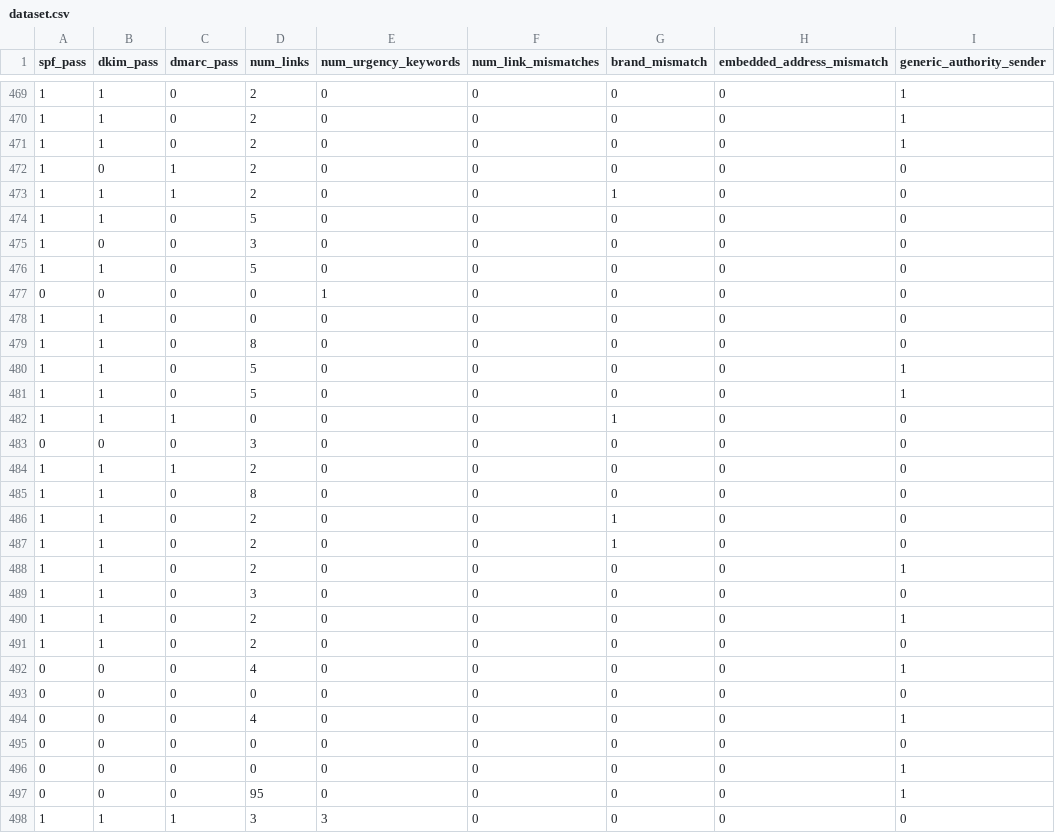
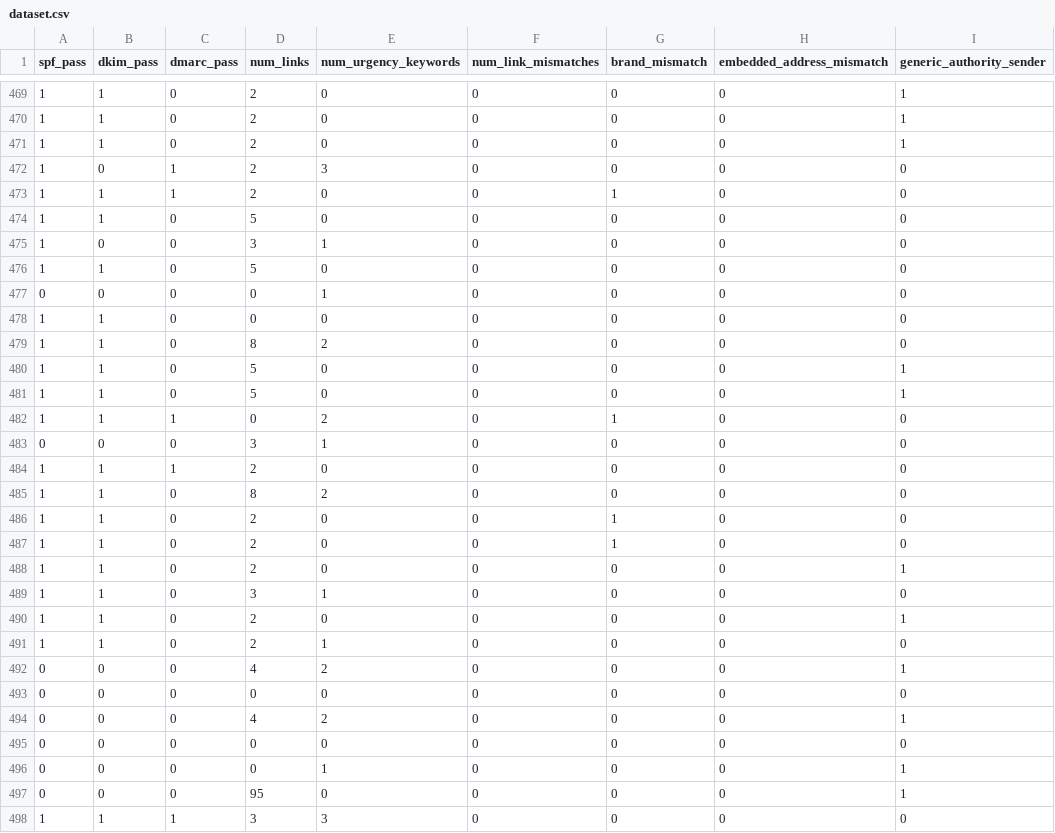
Before and after one commit to Patdu-G/Email-Phishing-Classifier-with-AI-Integration, a CSV file: dataset.csv, drawn as a sheet; only a part is shown, gaps mark what is left out; the diff covers the shown part only; the diff names each change by its address in the sheet, - before the commit and + after, or states it on an @@ line.

```diff
--- a/dataset.csv
+++ b/dataset.csv
-E472 (num_urgency_keywords): 0
+E472 (num_urgency_keywords): 3
-E475 (num_urgency_keywords): 0
+E475 (num_urgency_keywords): 1
-E479 (num_urgency_keywords): 0
+E479 (num_urgency_keywords): 2
-E482 (num_urgency_keywords): 0
+E482 (num_urgency_keywords): 2
-E483 (num_urgency_keywords): 0
+E483 (num_urgency_keywords): 1
-E485 (num_urgency_keywords): 0
+E485 (num_urgency_keywords): 2
-E489 (num_urgency_keywords): 0
+E489 (num_urgency_keywords): 1
-E491 (num_urgency_keywords): 0
+E491 (num_urgency_keywords): 1
-E492 (num_urgency_keywords): 0
+E492 (num_urgency_keywords): 2
-E494 (num_urgency_keywords): 0
+E494 (num_urgency_keywords): 2
-E496 (num_urgency_keywords): 0
+E496 (num_urgency_keywords): 1
```
Also changed, not shown: 65 edited cells elsewhere in this file, 1 other file.
